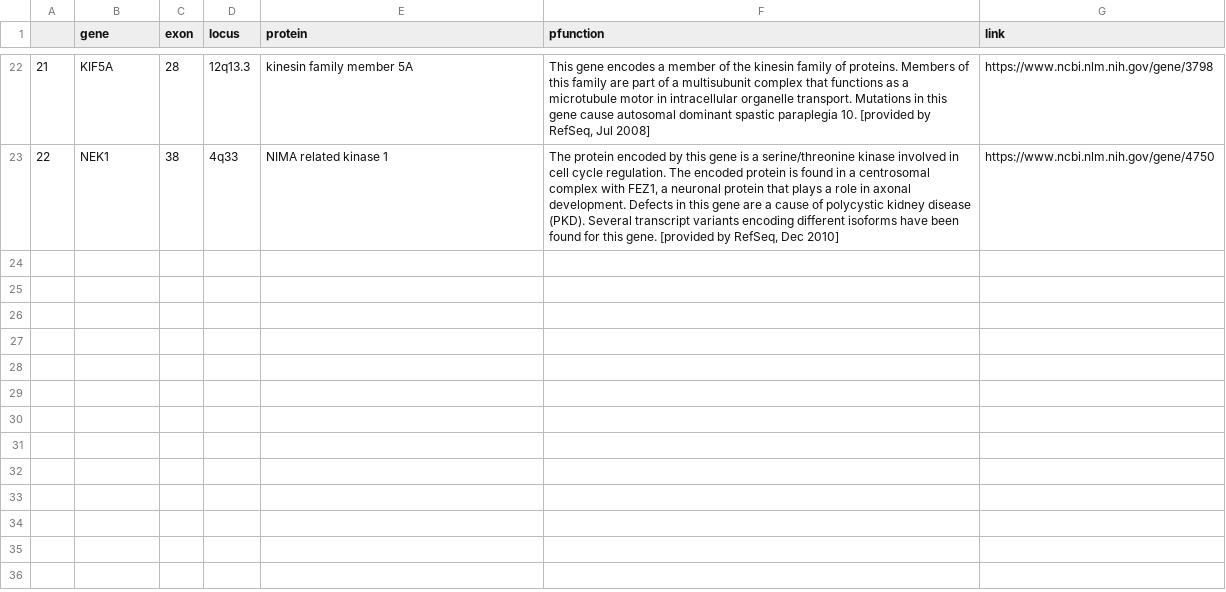
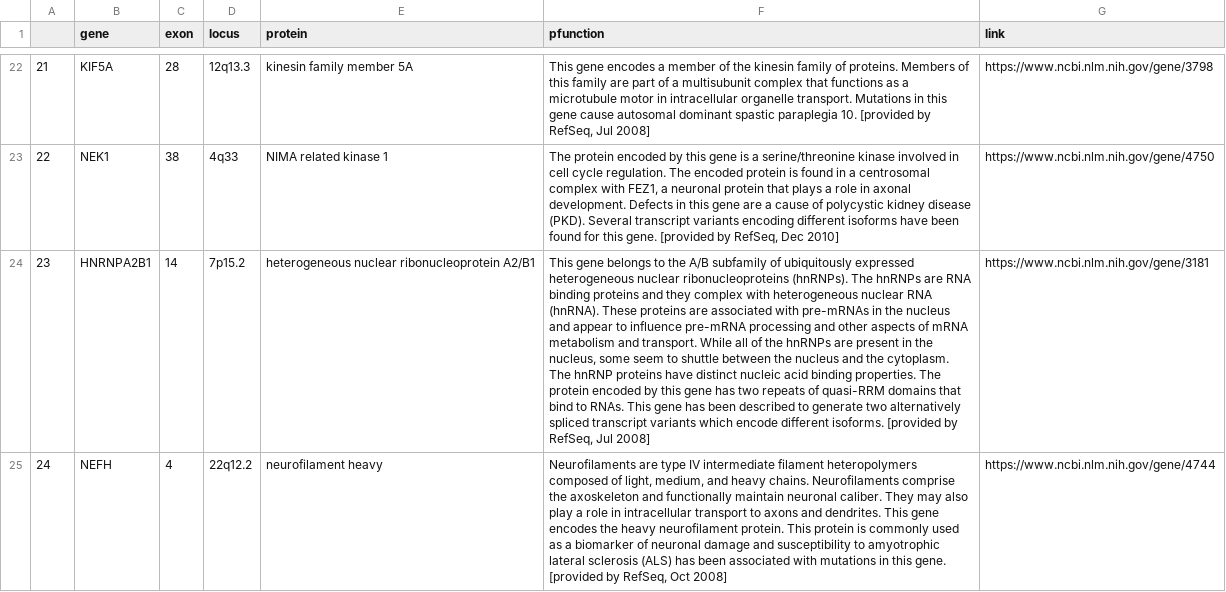
Before and after one commit to joshdgreen77/ALS-Variant-Viewer-, a CSV file: gene_info.csv, drawn as a sheet; only a part is shown, gaps mark what is left out; the diff names each change by its address in the sheet, - before the commit and + after, or states it on an @@ line.

Commit message:
Added NEFH and HNRNPA2B1

```diff
--- a/gene_info.csv
+++ b/gene_info.csv
+row 24: 23 | HNRNPA2B1 | 14 | 7p15.2 | heterogeneous nuclear ribonucleoprotein A2/B1 | This gene belongs to the A/B subfamily of ubiquitously expressed heterogeneous nuclear ribonucleoproteins (hnRNPs). The hnRNPs are RNA binding proteins and they complex with heterogeneous nuclear RNA (hnRNA). These proteins are associated with pre-mRNAs in the nucleus and appear to influence pre-mRNA processing and other aspects of mRNA metabolism and transport. While all of the hnRNPs are present in the nucleus, some seem to shuttle between the nucleus and the cytoplasm. The hnRNP proteins have distinct nucleic acid binding properties. The protein encoded by this gene has two repeats of quasi-RRM domains that bind to RNAs. This gene has been described to generate two alternatively spliced transcript variants which encode different isoforms. [provided by RefSeq, Jul 2008] | https://www.ncbi.nlm.nih.gov/gene/3181
+row 25: 24 | NEFH | 4 | 22q12.2 | neurofilament heavy | Neurofilaments are type IV intermediate filament heteropolymers composed of light, medium, and heavy chains. Neurofilaments comprise the axoskeleton and functionally maintain neuronal caliber. They may also play a role in intracellular transport to axons and dendrites. This gene encodes the heavy neurofilament protein. This protein is commonly used as a biomarker of neuronal damage and susceptibility to amyotrophic lateral sclerosis (ALS) has been associated with mutations in this gene. [provided by RefSeq, Oct 2008] | https://www.ncbi.nlm.nih.gov/gene/4744
```
Also changed, not shown: clinvar_cache/DCTN1_clinvar.csv, 7 other files.
